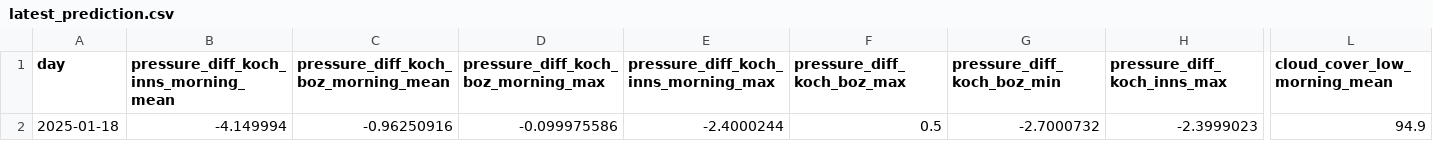
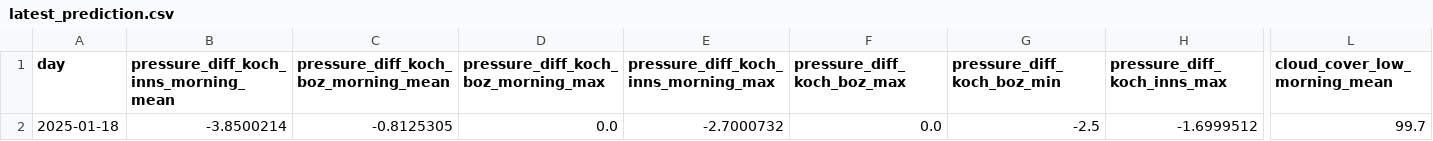
Before and after one commit to christian-fey/Koechelt_der_Kochel, a CSV file: latest_prediction.csv, drawn as a sheet; only a part is shown, gaps mark what is left out; the diff covers the shown part only; the diff names each change by its address in the sheet, - before the commit and + after, or states it on an @@ line.

```diff
--- a/latest_prediction.csv
+++ b/latest_prediction.csv
-B2: -4.149994
+B2: -3.8500214
-C2: -0.96250916
+C2: -0.8125305
-D2: -0.099975586
+D2: 0.0
-E2: -2.4000244
+E2: -2.7000732
-F2 (pressure_diff_koch_boz_max): 0.5
+F2 (pressure_diff_koch_boz_max): 0.0
-G2 (pressure_diff_koch_boz_min): -2.7000732
+G2 (pressure_diff_koch_boz_min): -2.5
-H2 (pressure_diff_koch_inns_max): -2.3999023
+H2 (pressure_diff_koch_inns_max): -1.6999512
-L2 (cloud_cover_low_morning_mean): 94.9
+L2 (cloud_cover_low_morning_mean): 99.7
```
Also changed, not shown: 20 edited cells elsewhere in this file, 1 other file.
